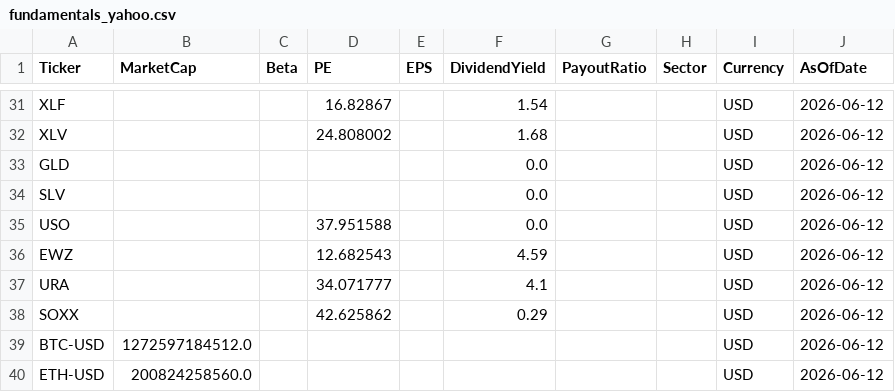
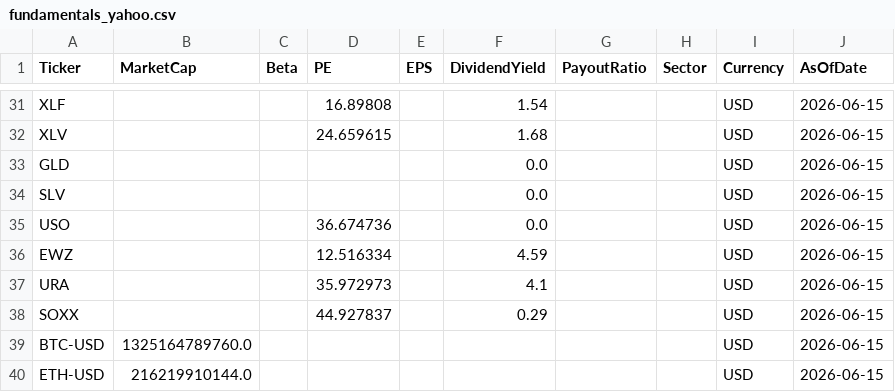
Before and after one commit to jpzingoni/stocks-market, a CSV file: fundamentals_yahoo.csv, drawn as a sheet; only a part is shown, gaps mark what is left out; the diff covers the shown part only; the diff names each change by its address in the sheet, - before the commit and + after, or states it on an @@ line.

```diff
--- a/fundamentals_yahoo.csv
+++ b/fundamentals_yahoo.csv
-D31 (PE): 16.82867
+D31 (PE): 16.89808
-J31:J40 (AsOfDate): 2026-06-12
+J31:J40 (AsOfDate): 2026-06-15
-D32 (PE): 24.808002
+D32 (PE): 24.659615
-D35 (PE): 37.951588
+D35 (PE): 36.674736
-D36 (PE): 12.682543
+D36 (PE): 12.516334
-D37 (PE): 34.071777
+D37 (PE): 35.972973
-D38 (PE): 42.625862
+D38 (PE): 44.927837
-B39 (MarketCap): 1272597184512.0
+B39 (MarketCap): 1325164789760.0
-B40 (MarketCap): 200824258560.0
+B40 (MarketCap): 216219910144.0
```
Also changed, not shown: 92 edited cells elsewhere in this file, DIM_Tickers.csv, 1 other file.
